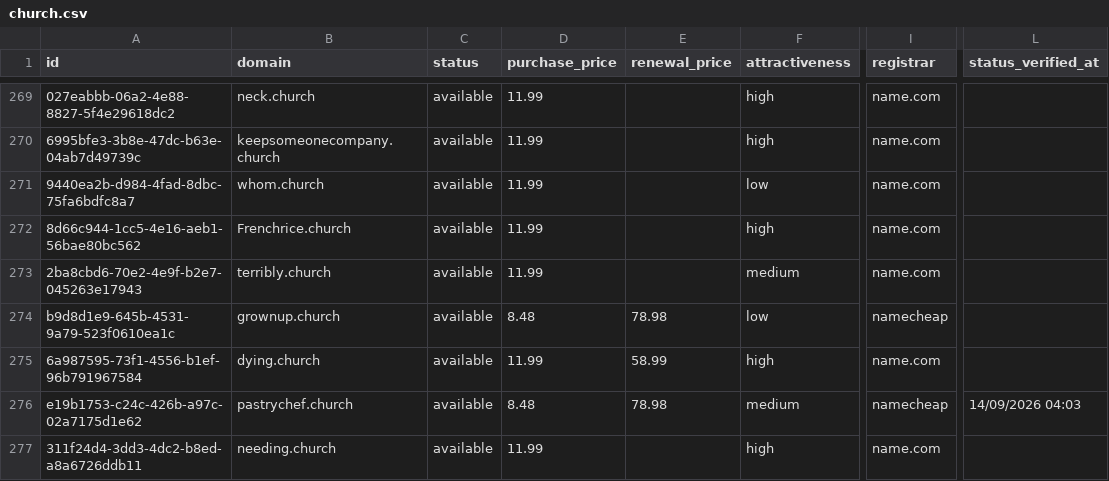
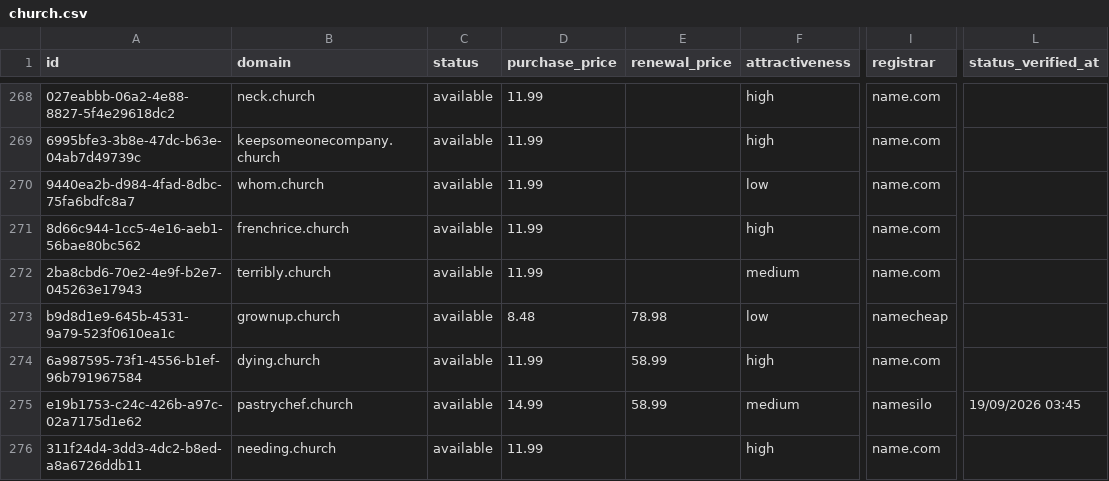
Before and after one commit to UniqueDomains/church-oneword-domains, a CSV file: church.csv, drawn as a sheet; only a part is shown, gaps mark what is left out; addresses are those after the commit; the diff covers the shown part only; the diff names each change by its address in the sheet, - before the commit and + after, or states it on an @@ line.

Commit message:
Domains update

```diff
--- a/church.csv
+++ b/church.csv
-B271 (domain): Frenchrice.church
+B271 (domain): frenchrice.church
-D275 (purchase_price): 8.48
+D275 (purchase_price): 14.99
-E275 (renewal_price): 78.98
+E275 (renewal_price): 58.99
-I275 (registrar): namecheap
+I275 (registrar): namesilo
-L275 (status_verified_at): 14/09/2026 04:03
+L275 (status_verified_at): 19/09/2026 03:45
```
Also changed, not shown: 4 added rows, 4 removed rows and 82 edited cells elsewhere in this file, 4 other files.
